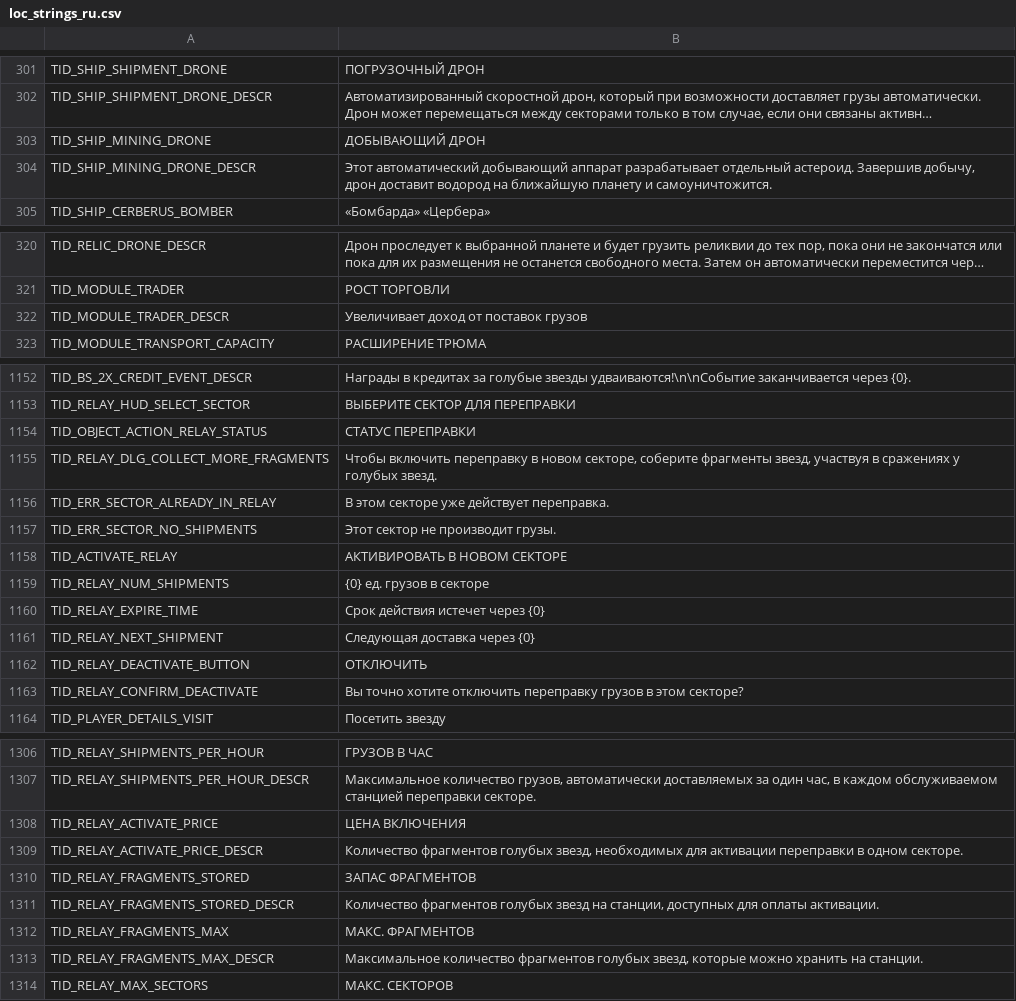
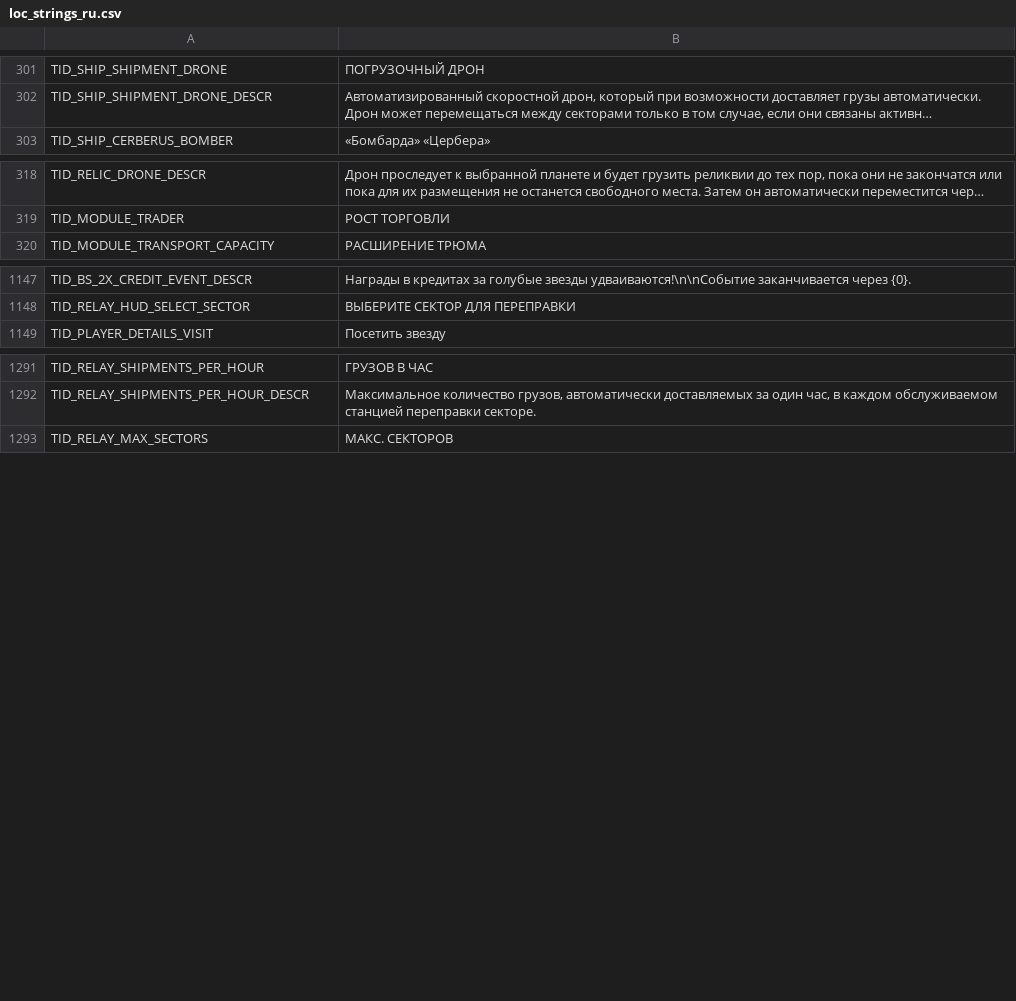
Before and after one commit to userXinos/HadesSpace, a CSV file: parser/raw/Nebula/loc_strings/loc_strings_ru.csv, drawn as a sheet; only a part is shown, gaps mark what is left out; long unchanged cells end in …; removed rows and columns are numbered as before the commit, all else as after; the diff covers the shown part only; the diff names each change by its address in the sheet, - before the commit and + after, or states it on an @@ line.

Commit message:
game Nebula patch №13

```diff
--- a/parser/raw/Nebula/loc_strings/loc_strings_ru.csv
+++ b/parser/raw/Nebula/loc_strings/loc_strings_ru.csv
-row 303: TID_SHIP_MINING_DRONE | ДОБЫВАЮЩИЙ ДРОН
-row 304: TID_SHIP_MINING_DRONE_DESCR | Этот автоматический добывающий аппарат разрабатывает отдельный астероид. Завершив добычу, дрон доставит водород на ближайшую планету и самоуничтожится.
-row 322: TID_MODULE_TRADER_DESCR | Увеличивает доход от поставок грузов
-row 1154: TID_OBJECT_ACTION_RELAY_STATUS | СТАТУС ПЕРЕПРАВКИ
-row 1155: TID_RELAY_DLG_COLLECT_MORE_FRAGMENTS | Чтобы включить переправку в новом секторе, соберите фрагменты звезд, участвуя в сражениях у голубых звезд.
-row 1156: TID_ERR_SECTOR_ALREADY_IN_RELAY | В этом секторе уже действует переправка.
-row 1157: TID_ERR_SECTOR_NO_SHIPMENTS | Этот сектор не производит грузы.
-row 1158: TID_ACTIVATE_RELAY | АКТИВИРОВАТЬ В НОВОМ СЕКТОРЕ
-row 1159: TID_RELAY_NUM_SHIPMENTS | {0} ед. грузов в секторе
-row 1160: TID_RELAY_EXPIRE_TIME | Срок действия истечет через {0}
-row 1161: TID_RELAY_NEXT_SHIPMENT | Следующая доставка через {0}
-row 1162: TID_RELAY_DEACTIVATE_BUTTON | ОТКЛЮЧИТЬ
-row 1163: TID_RELAY_CONFIRM_DEACTIVATE | Вы точно хотите отключить переправку грузов в этом секторе?
-row 1308: TID_RELAY_ACTIVATE_PRICE | ЦЕНА ВКЛЮЧЕНИЯ
-row 1309: TID_RELAY_ACTIVATE_PRICE_DESCR | Количество фрагментов голубых звезд, необходимых для активации переправки в одном секторе.
-row 1310: TID_RELAY_FRAGMENTS_STORED | ЗАПАС ФРАГМЕНТОВ
-row 1311: TID_RELAY_FRAGMENTS_STORED_DESCR | Количество фрагментов голубых звезд на станции, доступных для оплаты активации.
-row 1312: TID_RELAY_FRAGMENTS_MAX | МАКС. ФРАГМЕНТОВ
-row 1313: TID_RELAY_FRAGMENTS_MAX_DESCR | Максимальное количество фрагментов голубых звезд, которые можно хранить на станции.
```
Also changed, not shown: 1 added row and 6 removed rows elsewhere in this file, parser/raw/Nebula/loc_strings/loc_strings_de.csv, parser/raw/Nebula/loc_strings/loc_strings_es.csv, 41 other files.
